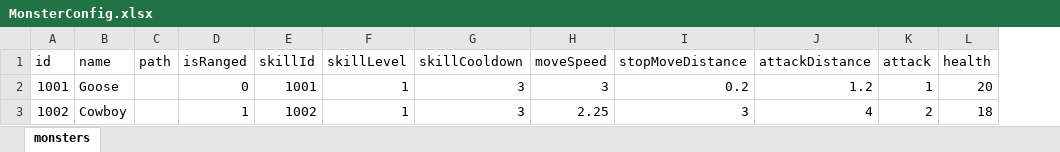
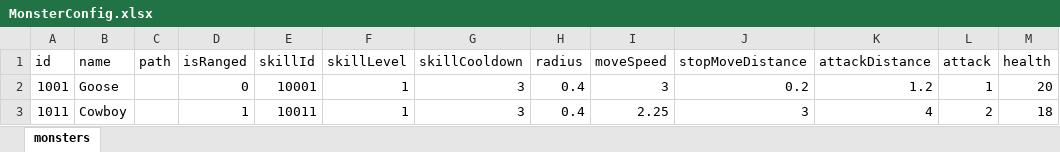
Before and after one commit to nguyenthehoang98/Idle-rpg, an Excel workbook: light_fight/Assets/Excels/MonsterConfig.xlsx, sheet monsters, drawn as a sheet; values as stored, in another font and other column widths than the file's, no borders; the diff names each change by its address in the sheet, - before the commit and + after, or states it on an @@ line.

```diff
--- a/light_fight/Assets/Excels/MonsterConfig.xlsx (sheet monsters)
+++ b/light_fight/Assets/Excels/MonsterConfig.xlsx (sheet monsters)
+column H (radius), rows 2-3: 0.4 | 0.4
-E2 (skillId): 1001
+E2 (skillId): 10001
-A3 (id): 1002
+A3 (id): 1011
-E3 (skillId): 1002
+E3 (skillId): 10011
```
Also changed, not shown: light_fight/Assets/Excels/LevelConfig.xlsx, light_fight/Assets/Excels/SkillConfig.xlsx, 21 other files.
